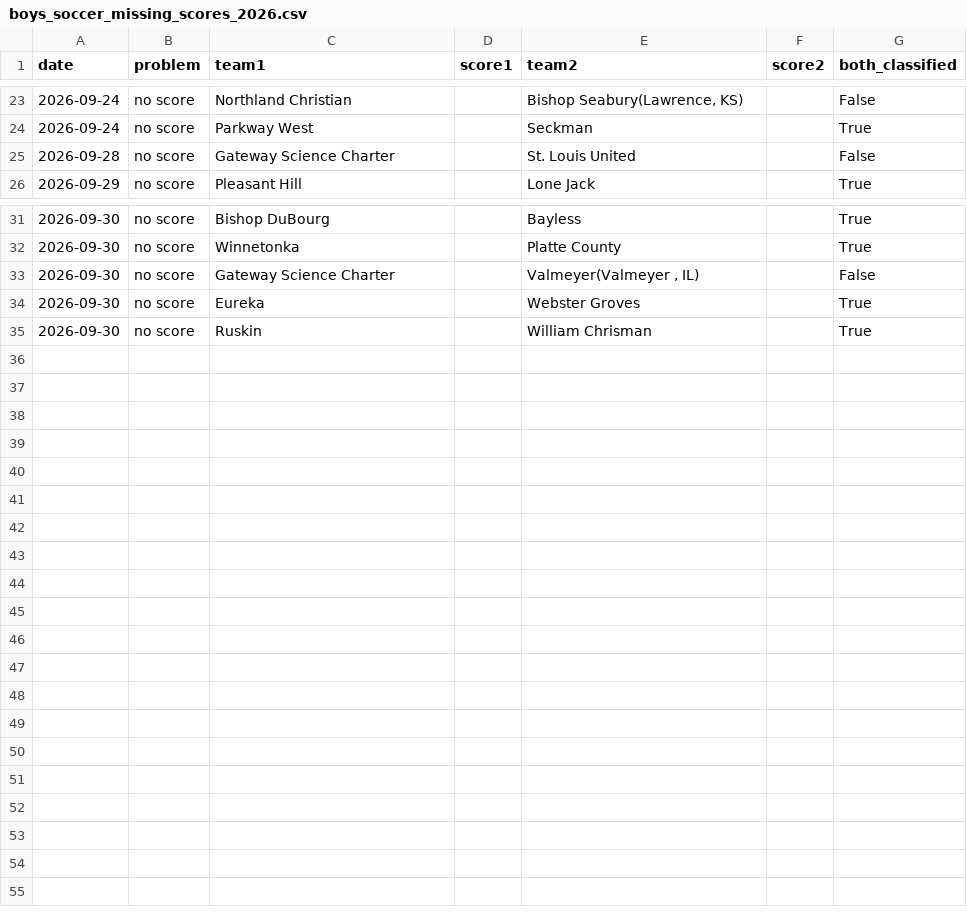
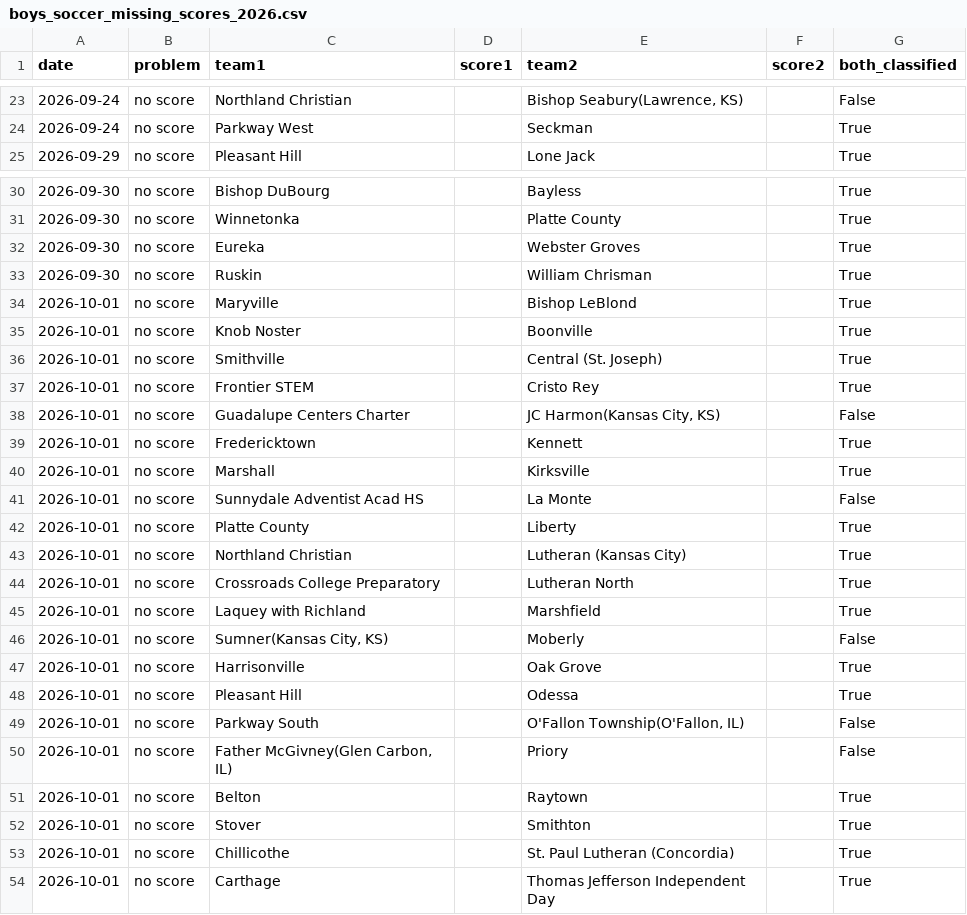
Before and after one commit to AllMOSports/Boys_Soccer_Ratings_2026, a CSV file: boys_soccer_missing_scores_2026.csv, drawn as a sheet; only a part is shown, gaps mark what is left out.

```diff
--- a/boys_soccer_missing_scores_2026.csv
+++ b/boys_soccer_missing_scores_2026.csv
@@ -24,3 +24,2 @@ date,problem,team1,score1,team2,score2,both_classified
 2026-09-24,no score,Parkway West,,Seckman,,True
-2026-09-28,no score,Gateway Science Charter,,St. Louis United,,False
 2026-09-29,no score,Pleasant Hill,,Lone Jack,,True
@@ -32,4 +31,24 @@ date,problem,team1,score1,team2,score2,both_classified
 2026-09-30,no score,Winnetonka,,Platte County,,True
-2026-09-30,no score,Gateway Science Charter,,"Valmeyer(Valmeyer , IL)",,False
 2026-09-30,no score,Eureka,,Webster Groves,,True
 2026-09-30,no score,Ruskin,,William Chrisman,,True
+2026-10-01,no score,Maryville,,Bishop LeBlond,,True
+2026-10-01,no score,Knob Noster,,Boonville,,True
+2026-10-01,no score,Smithville,,Central (St. Joseph),,True
+2026-10-01,no score,Frontier STEM,,Cristo Rey,,True
+2026-10-01,no score,Guadalupe Centers Charter,,"JC Harmon(Kansas City, KS)",,False
+2026-10-01,no score,Fredericktown,,Kennett,,True
+2026-10-01,no score,Marshall,,Kirksville,,True
+2026-10-01,no score,Sunnydale Adventist Acad HS,,La Monte,,False
+2026-10-01,no score,Platte County,,Liberty,,True
+2026-10-01,no score,Northland Christian,,Lutheran (Kansas City),,True
+2026-10-01,no score,Crossroads College Preparatory,,Lutheran North,,True
+2026-10-01,no score,Laquey with Richland,,Marshfield,,True
+2026-10-01,no score,"Sumner(Kansas City, KS)",,Moberly,,False
+2026-10-01,no score,Harrisonville,,Oak Grove,,True
+2026-10-01,no score,Pleasant Hill,,Odessa,,True
+2026-10-01,no score,Parkway South,,"O'Fallon Township(O'Fallon, IL)",,False
+2026-10-01,no score,"Father McGivney(Glen Carbon, IL)",,Priory,,False
+2026-10-01,no score,Belton,,Raytown,,True
+2026-10-01,no score,Stover,,Smithton,,True
+2026-10-01,no score,Chillicothe,,St. Paul Lutheran (Concordia),,True
+2026-10-01,no score,Carthage,,Thomas Jefferson Independent Day,,True
```
Also changed, not shown: boys_soccer_games_2026.csv, boys_soccer_games_2026_all.csv, 15 other files.
